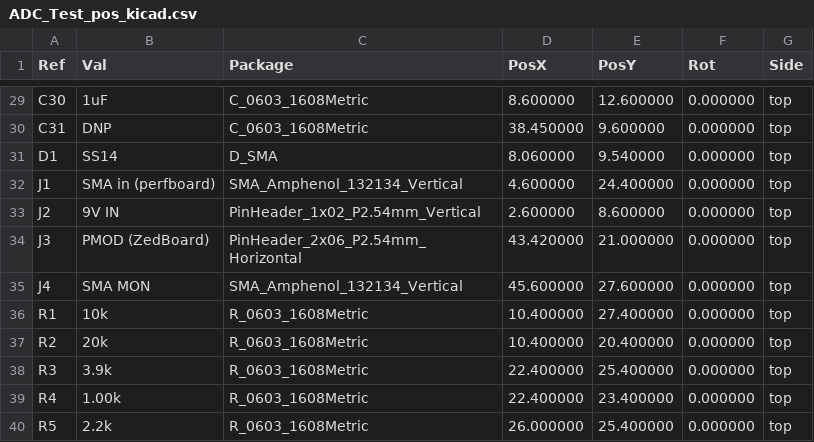
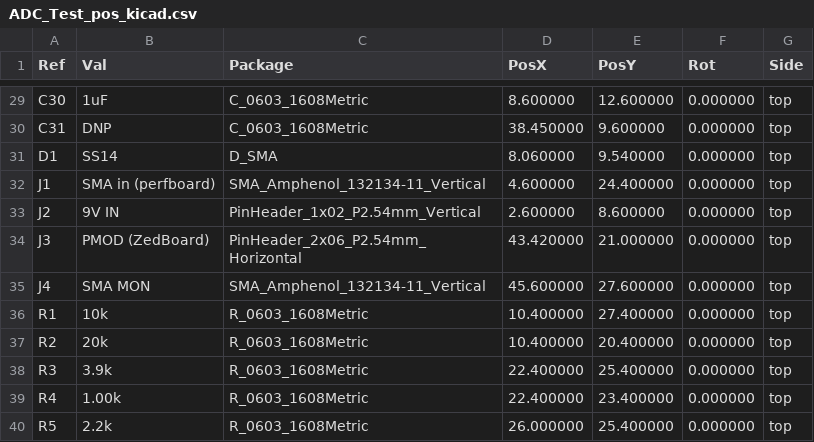
Before and after one commit to auselia/adc_test_board, a CSV file: hw/fab/ADC_Test_pos_kicad.csv, drawn as a sheet; only a part is shown, gaps mark what is left out.

```diff
--- a/hw/fab/ADC_Test_pos_kicad.csv
+++ b/hw/fab/ADC_Test_pos_kicad.csv
@@ -31,6 +31,6 @@ Ref,Val,Package,PosX,PosY,Rot,Side
 "D1","SS14","D_SMA",8.060000,9.540000,0.000000,top
-"J1","SMA in (perfboard)","SMA_Amphenol_132134_Vertical",4.600000,24.400000,0.000000,top
+"J1","SMA in (perfboard)","SMA_Amphenol_132134-11_Vertical",4.600000,24.400000,0.000000,top
 "J2","9V IN","PinHeader_1x02_P2.54mm_Vertical",2.600000,8.600000,0.000000,top
 "J3","PMOD (ZedBoard)","PinHeader_2x06_P2.54mm_Horizontal",43.420000,21.000000,0.000000,top
-"J4","SMA MON","SMA_Amphenol_132134_Vertical",45.600000,27.600000,0.000000,top
+"J4","SMA MON","SMA_Amphenol_132134-11_Vertical",45.600000,27.600000,0.000000,top
 "R1","10k","R_0603_1608Metric",10.400000,27.400000,0.000000,top
```
Also changed, not shown: hw/fab/ADC_Test_BOM_JLC.csv, 28 other files.
